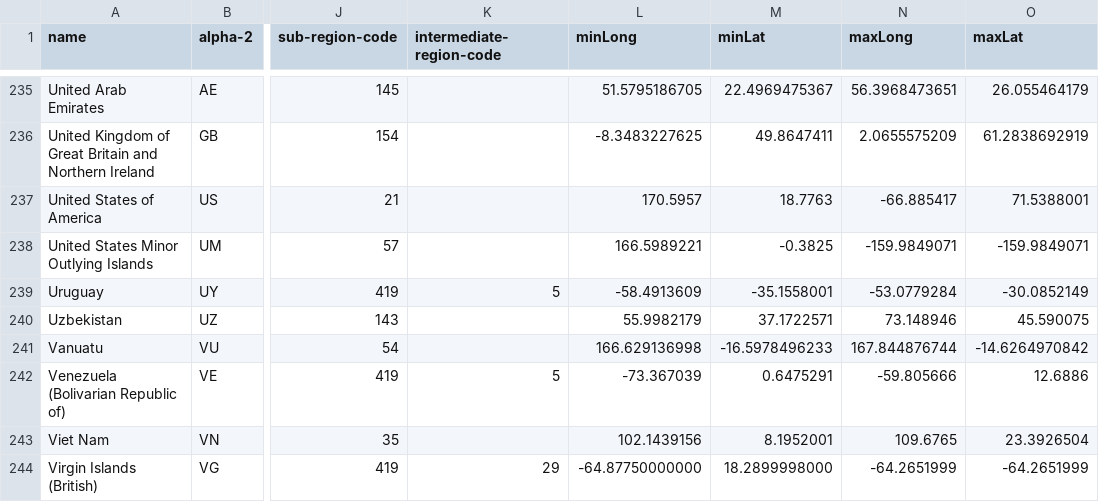
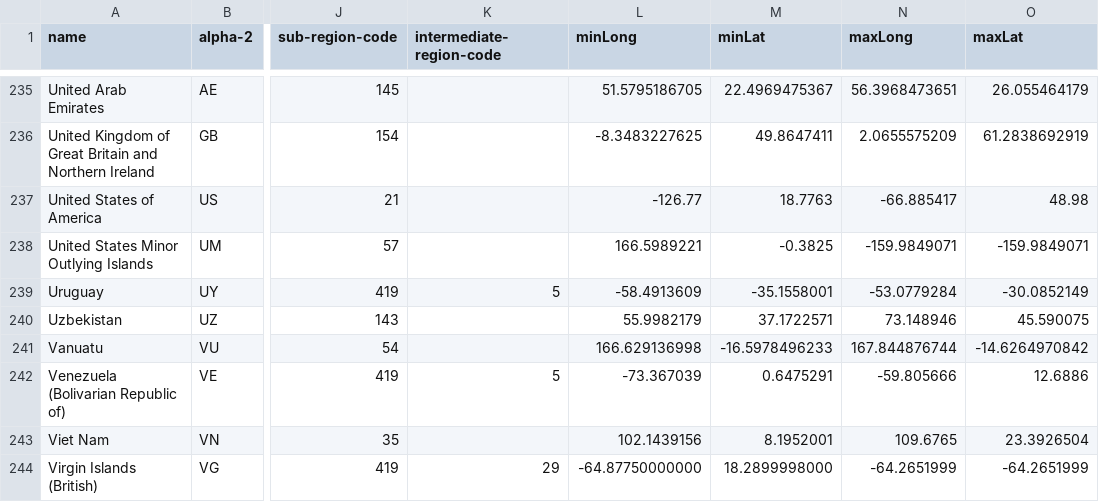
Before and after one commit to EU-ECDC/epitweetr, a CSV file: epitweetr/inst/extdata/countries.csv, drawn as a sheet; only a part is shown, gaps mark what is left out; the diff names each change by its address in the sheet, - before the commit and + after, or states it on an @@ line.

```diff
--- a/epitweetr/inst/extdata/countries.csv
+++ b/epitweetr/inst/extdata/countries.csv
-L237 (minLong): 170.5957
+L237 (minLong): -126.77
-O237 (maxLat): 71.5388001
+O237 (maxLat): 48.98
```
Also changed, not shown: 1 other file.
